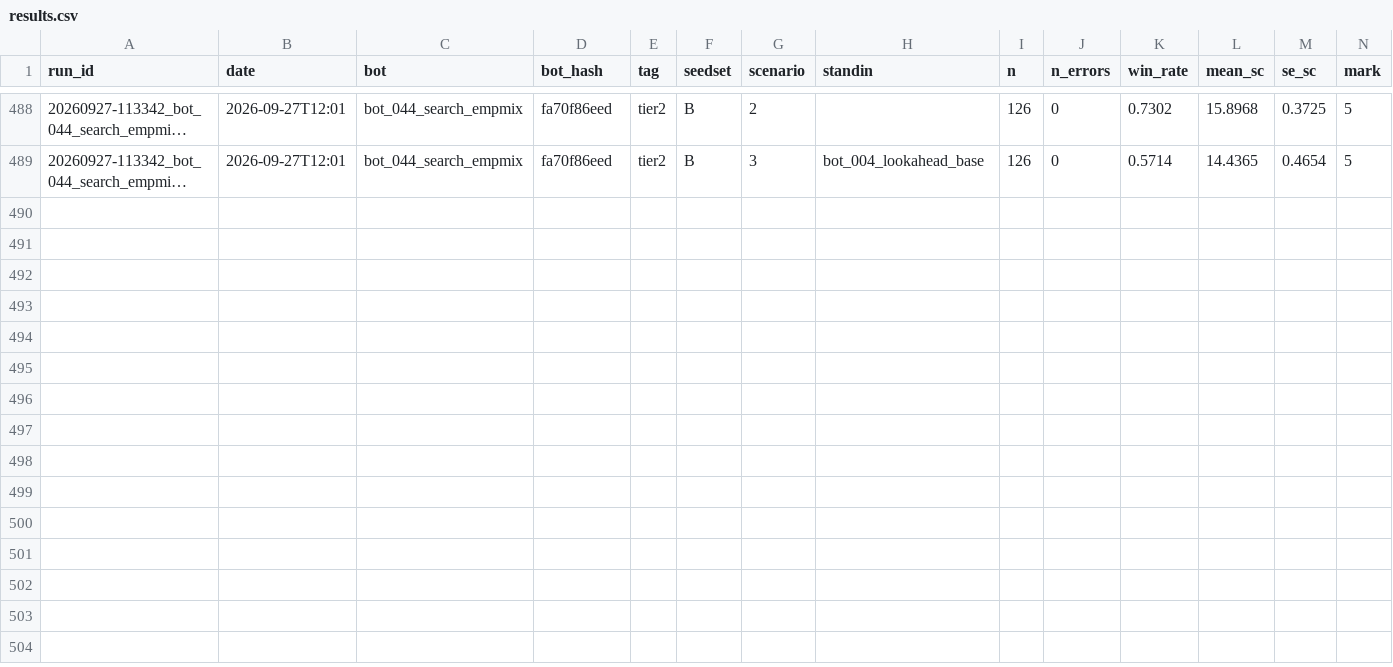
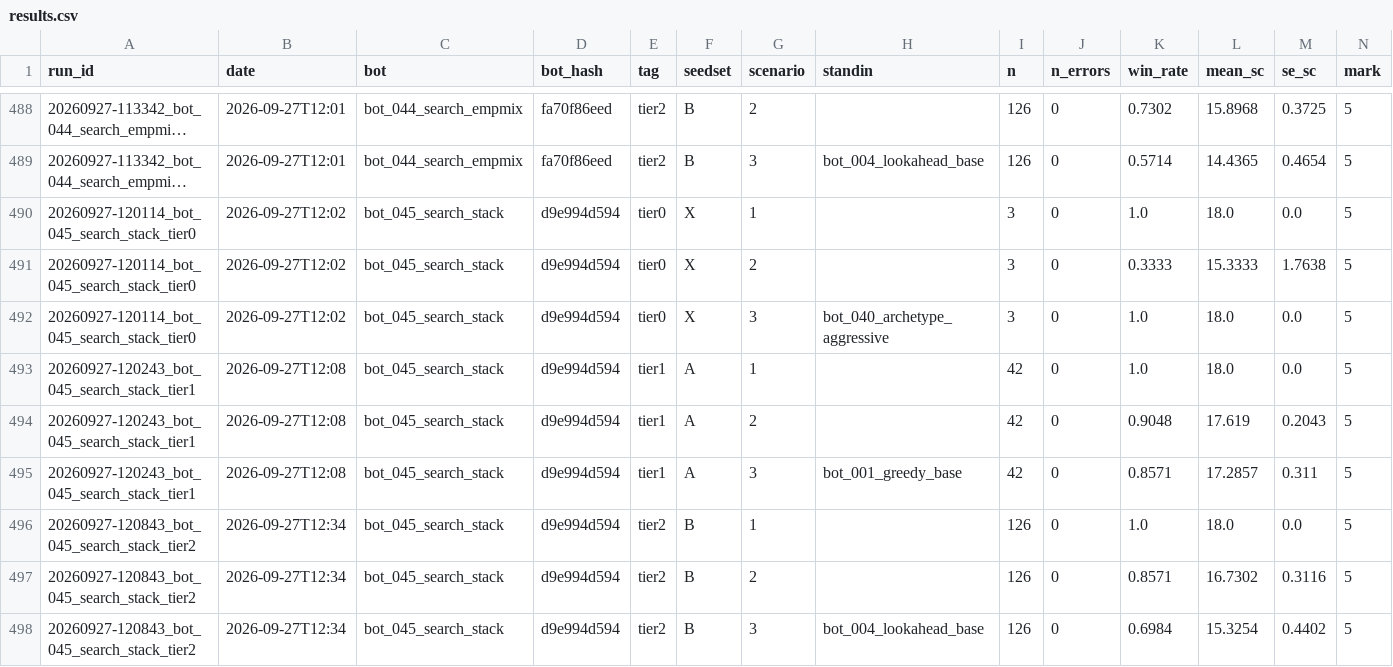
Before and after one commit to EvanCXCheng/3011-Project, a CSV file: results/results.csv, drawn as a sheet; only a part is shown, gaps mark what is left out; long unchanged cells end in …; rows hold the shown columns only; the diff names each change by its address in the sheet, - before the commit and + after, or states it on an @@ line.

```diff
--- a/results/results.csv
+++ b/results/results.csv
+row 490: 20260927-120114_bot_045_search_stack_tier0 | 2026-09-27T12:02 | bot_045_search_stack | d9e994d594 | tier0 | X | 1 |  | 3 | 0 | 1.0 | 18.0 | 0.0 | 5
+row 491: 20260927-120114_bot_045_search_stack_tier0 | 2026-09-27T12:02 | bot_045_search_stack | d9e994d594 | tier0 | X | 2 |  | 3 | 0 | 0.3333 | 15.3333 | 1.7638 | 5
+row 492: 20260927-120114_bot_045_search_stack_tier0 | 2026-09-27T12:02 | bot_045_search_stack | d9e994d594 | tier0 | X | 3 | bot_040_archetype_aggressive | 3 | 0 | 1.0 | 18.0 | 0.0 | 5
+row 493: 20260927-120243_bot_045_search_stack_tier1 | 2026-09-27T12:08 | bot_045_search_stack | d9e994d594 | tier1 | A | 1 |  | 42 | 0 | 1.0 | 18.0 | 0.0 | 5
+row 494: 20260927-120243_bot_045_search_stack_tier1 | 2026-09-27T12:08 | bot_045_search_stack | d9e994d594 | tier1 | A | 2 |  | 42 | 0 | 0.9048 | 17.619 | 0.2043 | 5
+row 495: 20260927-120243_bot_045_search_stack_tier1 | 2026-09-27T12:08 | bot_045_search_stack | d9e994d594 | tier1 | A | 3 | bot_001_greedy_base | 42 | 0 | 0.8571 | 17.2857 | 0.311 | 5
+row 496: 20260927-120843_bot_045_search_stack_tier2 | 2026-09-27T12:34 | bot_045_search_stack | d9e994d594 | tier2 | B | 1 |  | 126 | 0 | 1.0 | 18.0 | 0.0 | 5
+row 497: 20260927-120843_bot_045_search_stack_tier2 | 2026-09-27T12:34 | bot_045_search_stack | d9e994d594 | tier2 | B | 2 |  | 126 | 0 | 0.8571 | 16.7302 | 0.3116 | 5
+row 498: 20260927-120843_bot_045_search_stack_tier2 | 2026-09-27T12:34 | bot_045_search_stack | d9e994d594 | tier2 | B | 3 | bot_004_lookahead_base | 126 | 0 | 0.6984 | 15.3254 | 0.4402 | 5
```
Also changed, not shown: 8 other files.
